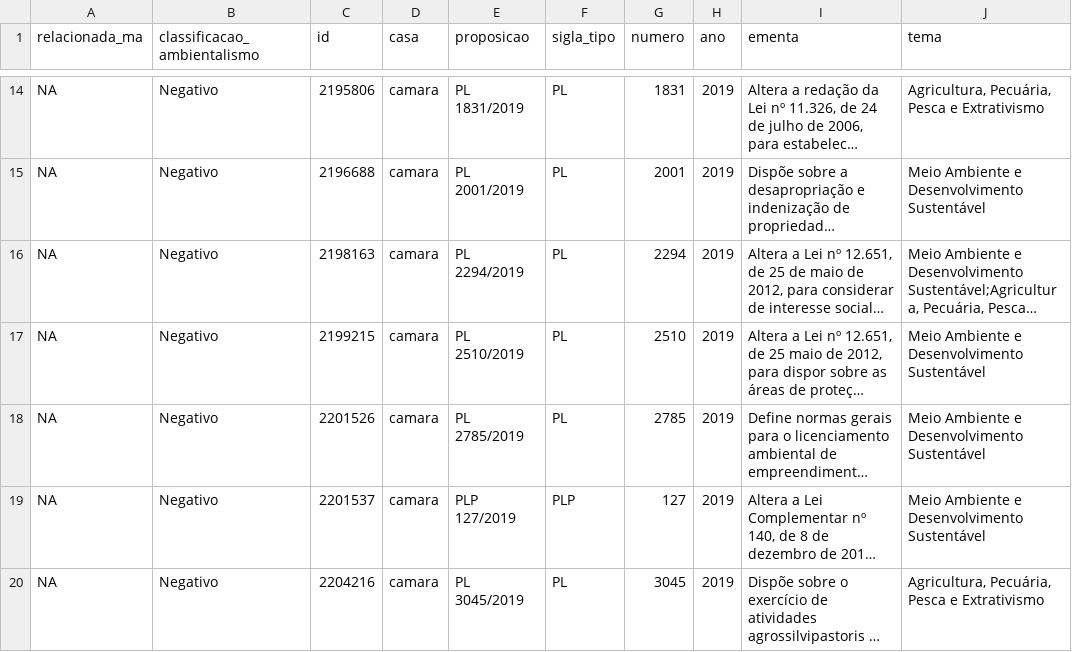
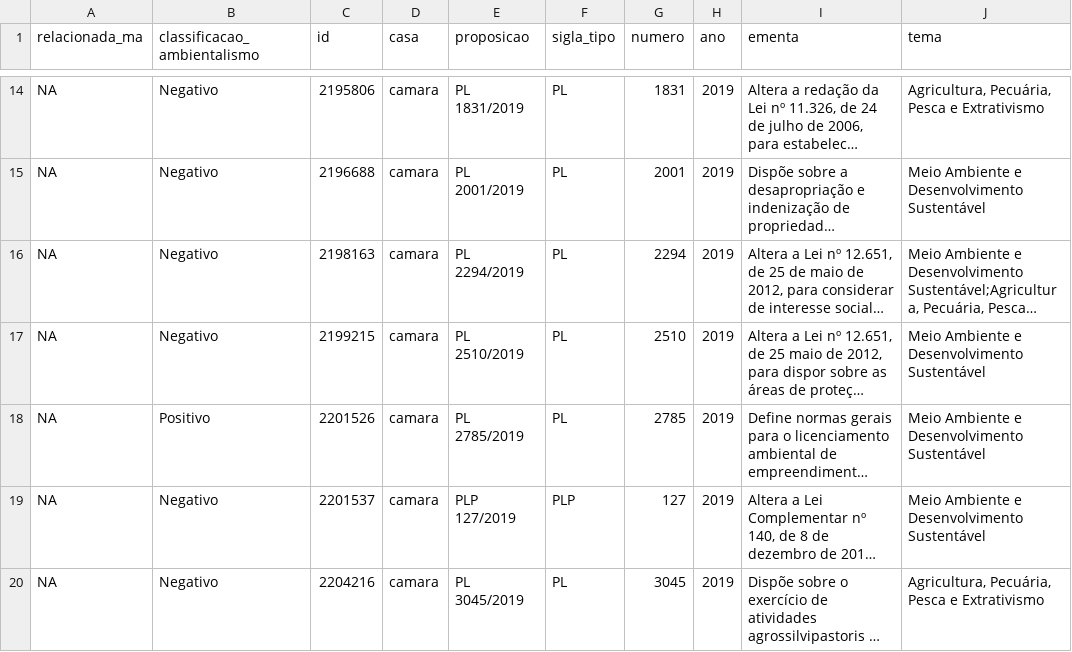
Before and after one commit to parlametria/relatorio-bianuario-ma, a CSV file: data/inputs/2-fetch-input/proposicoes/proposicoes_preenchidas.csv, drawn as a sheet; only a part is shown, gaps mark what is left out; long unchanged cells end in …; the diff names each change by its address in the sheet, - before the commit and + after, or states it on an @@ line.

```diff
--- a/data/inputs/2-fetch-input/proposicoes/proposicoes_preenchidas.csv
+++ b/data/inputs/2-fetch-input/proposicoes/proposicoes_preenchidas.csv
-B18 (classificacao_ambientalismo): Negativo
+B18 (classificacao_ambientalismo): Positivo
```
Also changed, not shown: data/inputs/2-fetch-input/votacoes/votacoes_preenchidas.csv, data/raw/votos/votos-referencia.csv, 10 other files.
